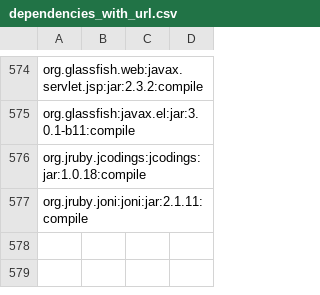
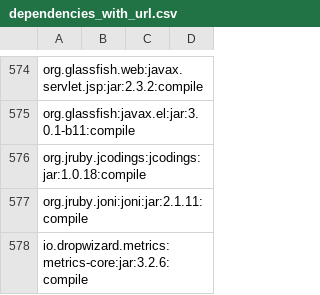
Before and after one commit to nickwallen/incubator-metron, a CSV file: dependencies_with_url.csv, drawn as a sheet; only a part is shown, gaps mark what is left out; the diff names each change by its address in the sheet, - before the commit and + after, or states it on an @@ line.

Commit message:
Fixed dependencies

```diff
--- a/dependencies_with_url.csv
+++ b/dependencies_with_url.csv
+row 578: io.dropwizard.metrics:metrics-core:jar:3.2.6:compile
```
